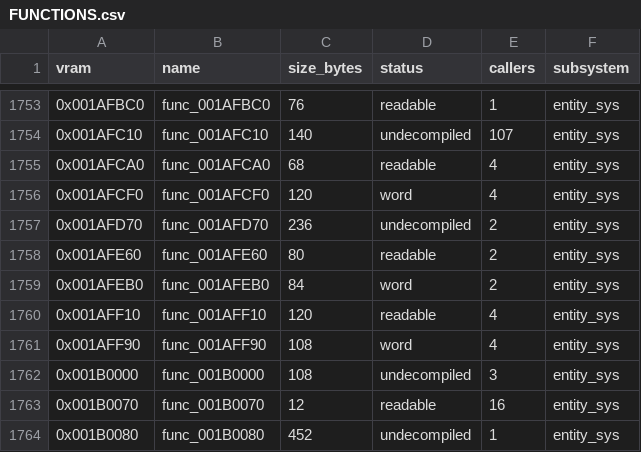
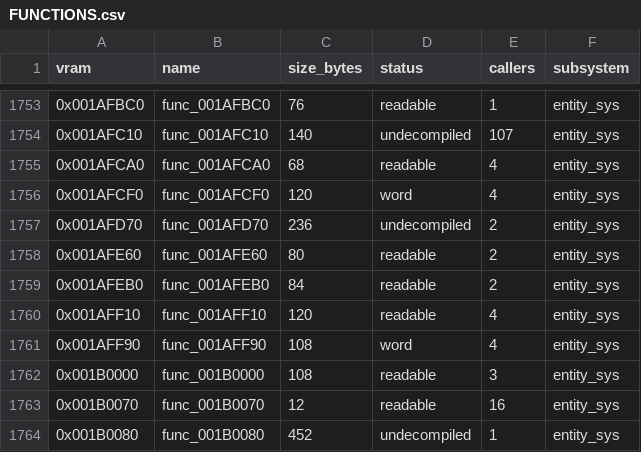
Before and after one commit to FastestMolasses/Extermination, a CSV file: docs/FUNCTIONS.csv, drawn as a sheet; only a part is shown, gaps mark what is left out.

```diff
--- a/docs/FUNCTIONS.csv
+++ b/docs/FUNCTIONS.csv
@@ -1758,6 +1758,6 @@ vram,name,size_bytes,status,callers,subsystem
 0x001AFE60,func_001AFE60,80,readable,2,entity_sys
-0x001AFEB0,func_001AFEB0,84,word,2,entity_sys
+0x001AFEB0,func_001AFEB0,84,readable,2,entity_sys
 0x001AFF10,func_001AFF10,120,readable,4,entity_sys
 0x001AFF90,func_001AFF90,108,word,4,entity_sys
-0x001B0000,func_001B0000,108,undecompiled,3,entity_sys
+0x001B0000,func_001B0000,108,readable,3,entity_sys
 0x001B0070,func_001B0070,12,readable,16,entity_sys
```
Also changed, not shown: 3 other files.
